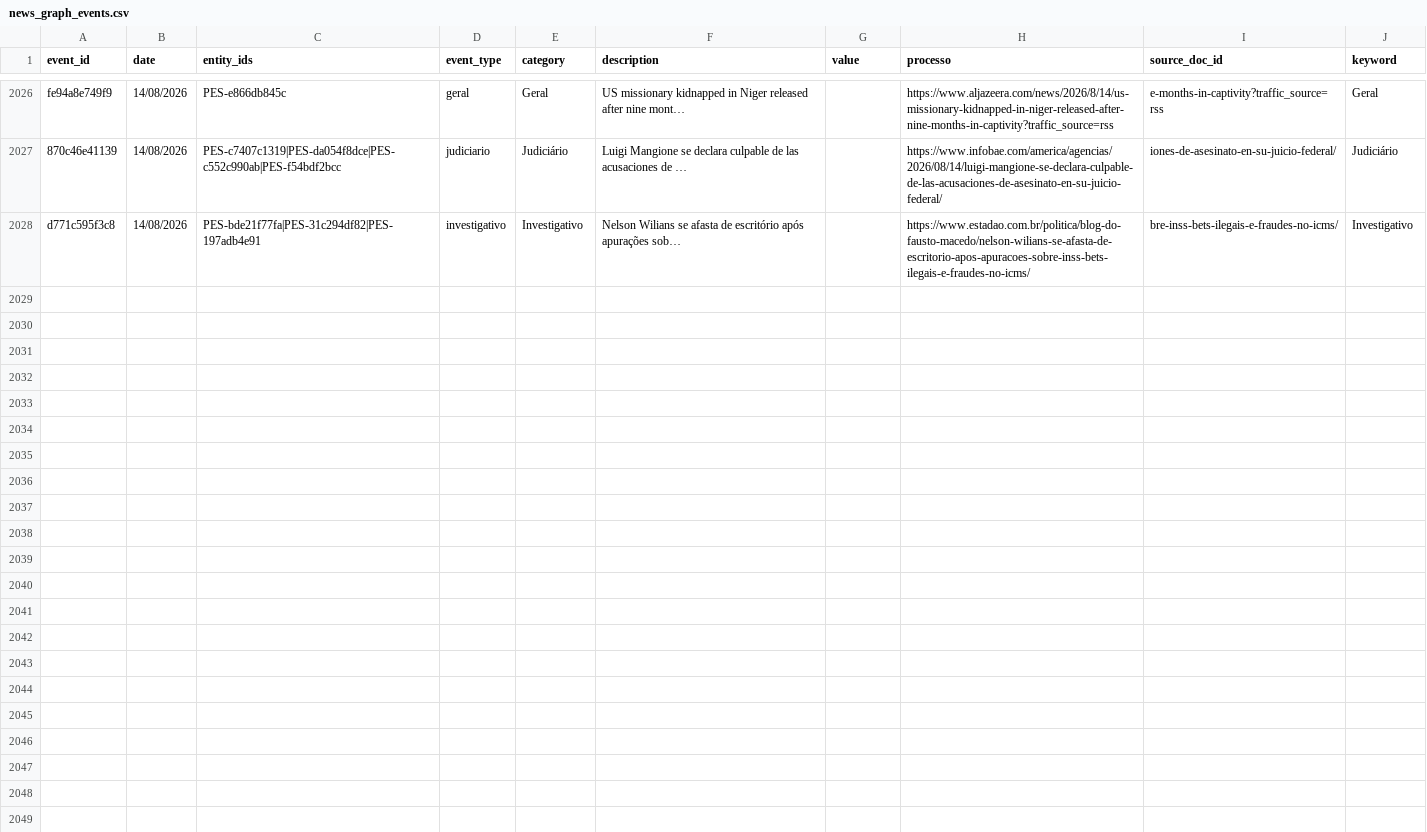
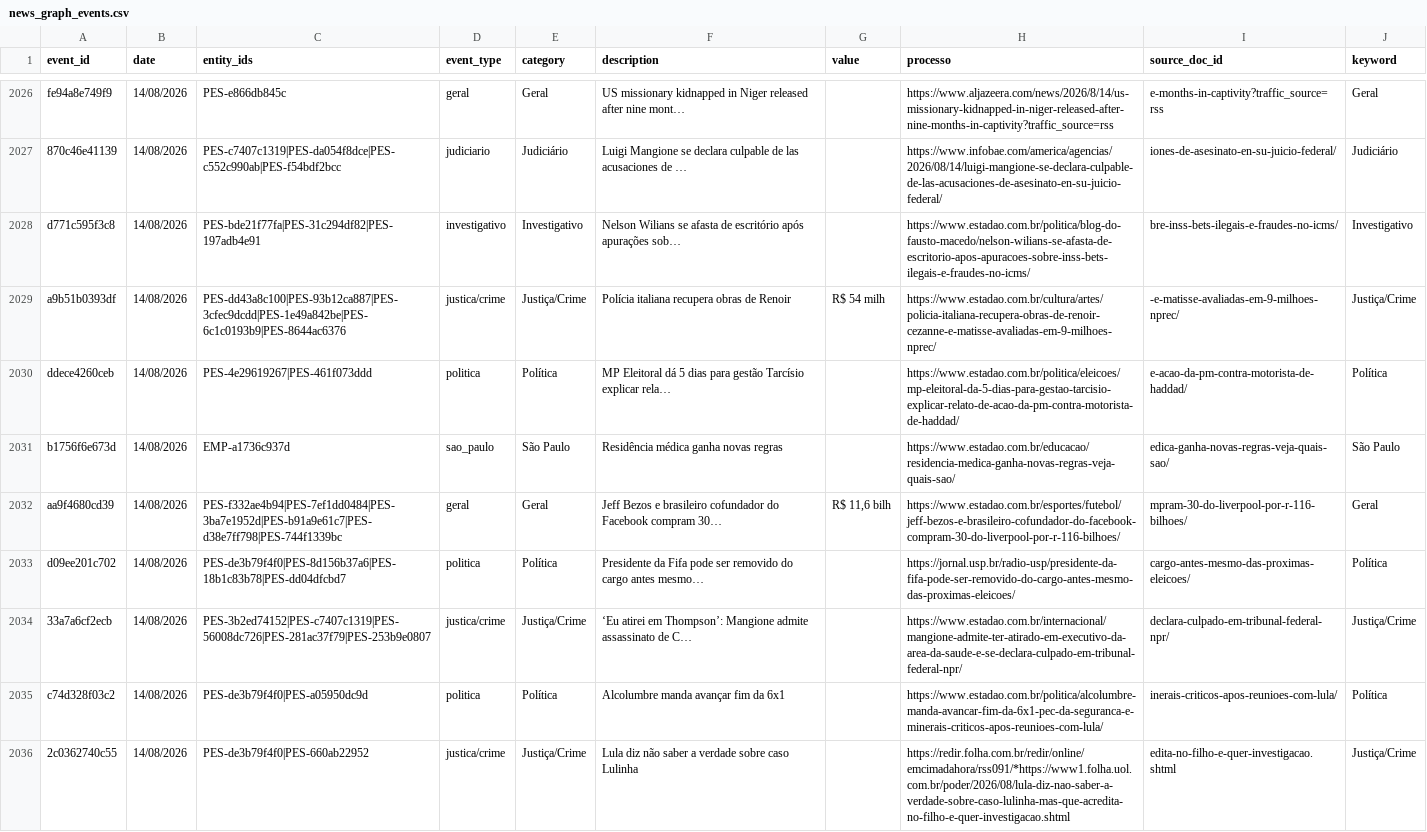
Before and after one commit to GuilhermeACRusso/monitor-de-not-cias, a CSV file: news_graph_events.csv, drawn as a sheet; only a part is shown, gaps mark what is left out; the diff covers the shown part only; the diff names each change by its address in the sheet, - before the commit and + after, or states it on an @@ line.

Commit message:
Update news ledger and entity graph

```diff
--- a/news_graph_events.csv
+++ b/news_graph_events.csv
+row 2029: a9b51b0393df | 14/08/2026 | PES-dd43a8c100|PES-93b12ca887|PES-3cfec9dcdd|PES-1e49a842be|PES-6c1c0193b9|PES-8644ac6376 | justica/crime | Justiça/Crime | Polícia italiana recupera obras de Renoir | R$ 54 milh | https://www.estadao.com.br/cultura/artes/policia-italiana-recupera-obras-de-renoir-cezanne-e-matisse-avaliadas-em-9-milhoes-nprec/ | -e-matisse-avaliadas-em-9-milhoes-nprec/ | Justiça/Crime
+row 2030: ddece4260ceb | 14/08/2026 | PES-4e29619267|PES-461f073ddd | politica | Política | MP Eleitoral dá 5 dias para gestão Tarcísio explicar rela… |  | https://www.estadao.com.br/politica/eleicoes/mp-eleitoral-da-5-dias-para-gestao-tarcisio-explicar-relato-de-acao-da-pm-contra-motorista-de-haddad/ | e-acao-da-pm-contra-motorista-de-haddad/ | Política
+row 2031: b1756f6e673d | 14/08/2026 | EMP-a1736c937d | sao_paulo | São Paulo | Residência médica ganha novas regras |  | https://www.estadao.com.br/educacao/residencia-medica-ganha-novas-regras-veja-quais-sao/ | edica-ganha-novas-regras-veja-quais-sao/ | São Paulo
+row 2032: aa9f4680cd39 | 14/08/2026 | PES-f332ae4b94|PES-7ef1dd0484|PES-3ba7e1952d|PES-b91a9e61c7|PES-d38e7ff798|PES-744f1339bc | geral | Geral | Jeff Bezos e brasileiro cofundador do Facebook compram 30… | R$ 11,6 bilh | https://www.estadao.com.br/esportes/futebol/jeff-bezos-e-brasileiro-cofundador-do-facebook-compram-30-do-liverpool-por-r-116-bilhoes/ | mpram-30-do-liverpool-por-r-116-bilhoes/ | Geral
+row 2033: d09ee201c702 | 14/08/2026 | PES-de3b79f4f0|PES-8d156b37a6|PES-18b1c83b78|PES-dd04dfcbd7 | politica | Política | Presidente da Fifa pode ser removido do cargo antes mesmo… |  | https://jornal.usp.br/radio-usp/presidente-da-fifa-pode-ser-removido-do-cargo-antes-mesmo-das-proximas-eleicoes/ | cargo-antes-mesmo-das-proximas-eleicoes/ | Política
+row 2034: 33a7a6cf2ecb | 14/08/2026 | PES-3b2ed74152|PES-c7407c1319|PES-56008dc726|PES-281ac37f79|PES-253b9e0807 | justica/crime | Justiça/Crime | ‘Eu atirei em Thompson’: Mangione admite assassinato de C… |  | https://www.estadao.com.br/internacional/mangione-admite-ter-atirado-em-executivo-da-area-da-saude-e-se-declara-culpado-em-tribunal-federal-npr/ | declara-culpado-em-tribunal-federal-npr/ | Justiça/Crime
+row 2035: c74d328f03c2 | 14/08/2026 | PES-de3b79f4f0|PES-a05950dc9d | politica | Política | Alcolumbre manda avançar fim da 6x1 |  | https://www.estadao.com.br/politica/alcolumbre-manda-avancar-fim-da-6x1-pec-da-seguranca-e-minerais-criticos-apos-reunioes-com-lula/ | inerais-criticos-apos-reunioes-com-lula/ | Política
+row 2036: 2c0362740c55 | 14/08/2026 | PES-de3b79f4f0|PES-660ab22952 | justica/crime | Justiça/Crime | Lula diz não saber a verdade sobre caso Lulinha |  | https://redir.folha.com.br/redir/online/emcimadahora/rss091/*https://www1.folha.uol.com.br/poder/2026/08/lula-diz-nao-saber-a-verdade-sobre-caso-lulinha-mas-que-acredita-no-filho-e-quer-investigacao.shtml | edita-no-filho-e-quer-investigacao.shtml | Justiça/Crime
```
Also changed, not shown: 7 added rows elsewhere in this file, news_graph_entities.csv, news_ledger.csv, 1 other file.
